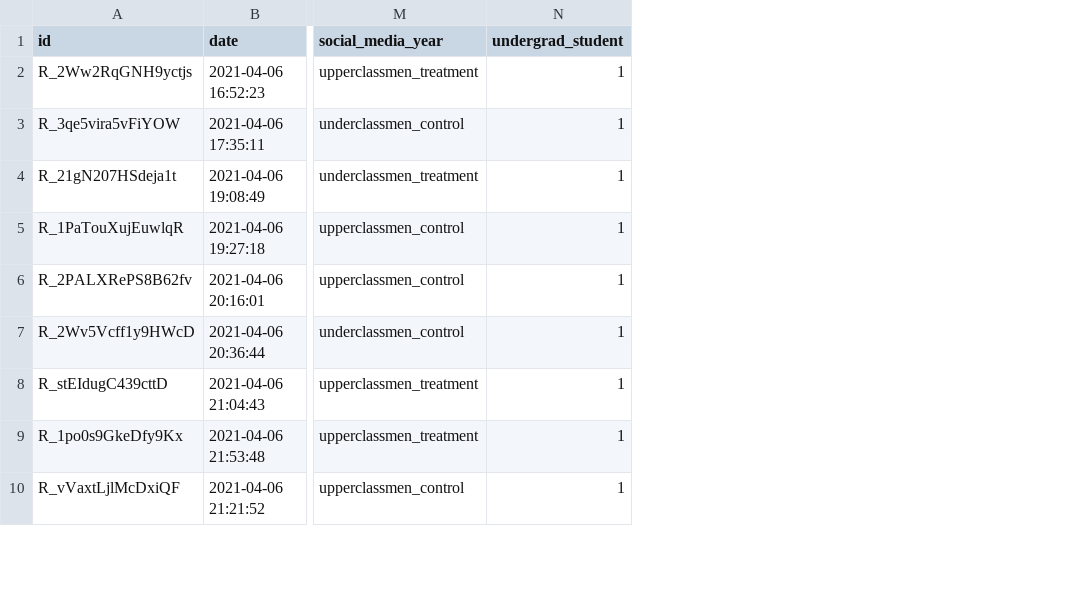
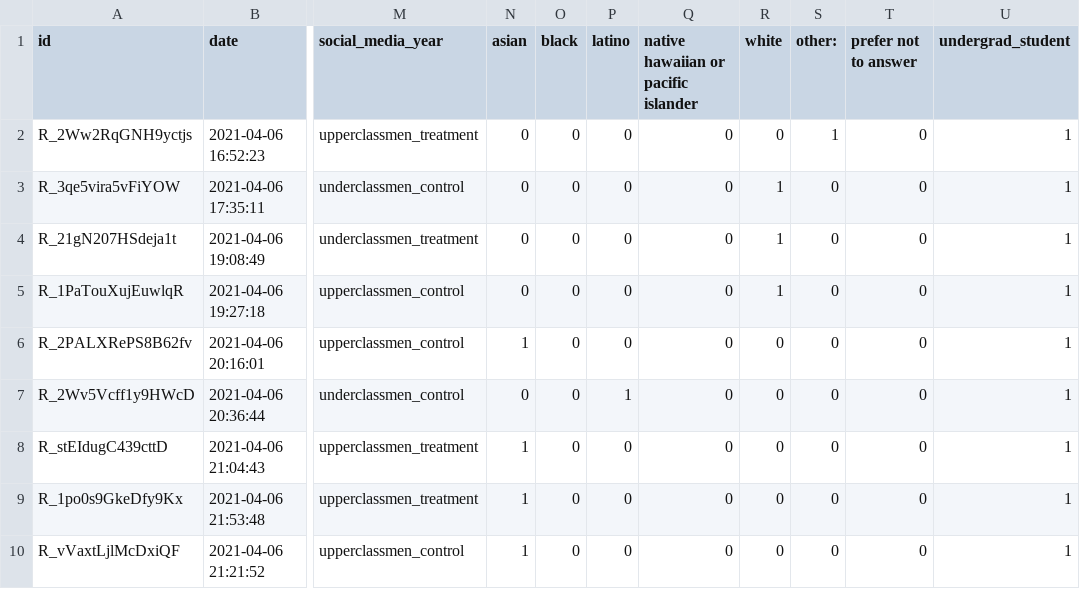
Before and after one commit to swethapola/w241_socialnorms, a CSV file: data/clean_data.csv, drawn as a sheet; only a part is shown, gaps mark what is left out; the diff names each change by its address in the sheet, - before the commit and + after, or states it on an @@ line.

Commit message:
data with race

```diff
--- a/data/clean_data.csv
+++ b/data/clean_data.csv
+column N (asian), rows 2-10: 0 | 0 | 0 | 0 | 1 | 0 | 1 | 1 | 1
+column O (black), rows 2-10: all 0
+column P (latino), rows 2-10: 0 | 0 | 0 | 0 | 0 | 1 | 0 | 0 | 0
+column Q, rows 1-10: native hawaiian or pacific islander | 0 | 0 | 0 | 0 | 0 | 0 | 0 | 0 | 0
+column R (white), rows 2-10: 0 | 1 | 1 | 1 | 0 | 0 | 0 | 0 | 0
+column S (other:), rows 2-10: 1 | 0 | 0 | 0 | 0 | 0 | 0 | 0 | 0
+column T (prefer not to answer), rows 2-10: all 0
```
Also changed, not shown: 1 other file.
